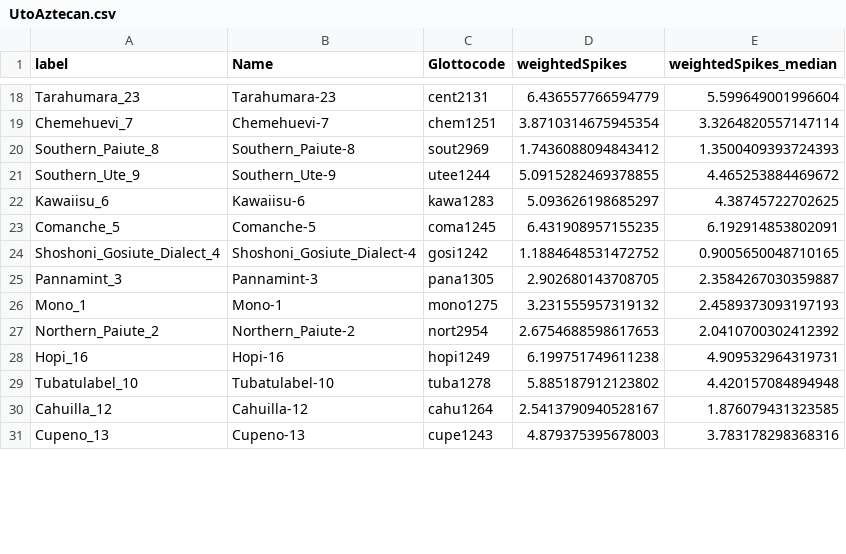
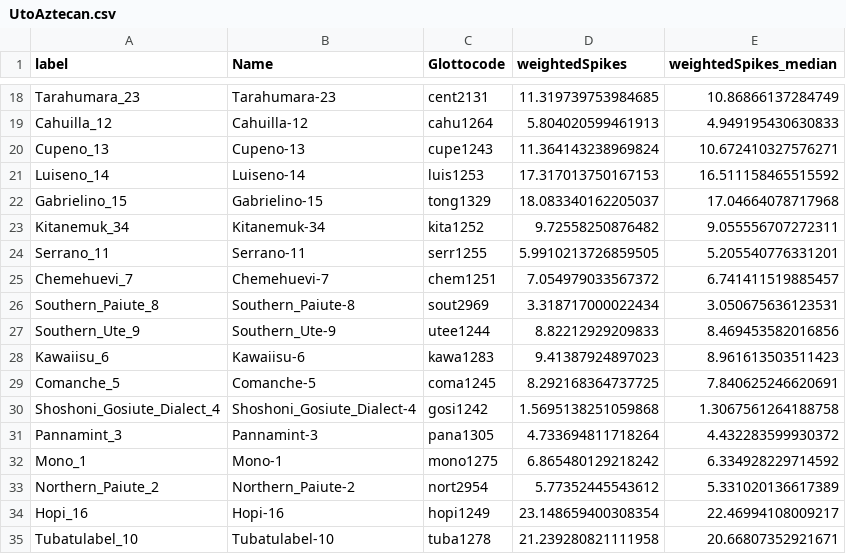
Before and after one commit to tomproberts/PunctuatedSchismo, a CSV file: data/gammaspike/summarytree/UtoAztecan.csv, drawn as a sheet; only a part is shown, gaps mark what is left out; removed rows and columns are numbered as before the commit, all else as after; the diff covers the shown part only; the diff names each change by its address in the sheet, - before the commit and + after, or states it on an @@ line.

```diff
--- a/data/gammaspike/summarytree/UtoAztecan.csv
+++ b/data/gammaspike/summarytree/UtoAztecan.csv
-D18 (weightedSpikes): 6.436557766594779
+D18 (weightedSpikes): 11.319739753984685
-E18 (weightedSpikes_median): 5.599649001996604
+E18 (weightedSpikes_median): 10.86866137284749
+row 19: Cahuilla_12 | Cahuilla-12 | cahu1264 | 5.804020599461913 | 4.949195430630833
+row 20: Cupeno_13 | Cupeno-13 | cupe1243 | 11.364143238969824 | 10.672410327576271
+row 21: Luiseno_14 | Luiseno-14 | luis1253 | 17.317013750167153 | 16.511158465515592
+row 22: Gabrielino_15 | Gabrielino-15 | tong1329 | 18.083340162205037 | 17.04664078717968
+row 23: Kitanemuk_34 | Kitanemuk-34 | kita1252 | 9.72558250876482 | 9.055556707272311
+row 24: Serrano_11 | Serrano-11 | serr1255 | 5.9910213726859505 | 5.205540776331201
-D25 (weightedSpikes): 3.8710314675945354
+D25 (weightedSpikes): 7.054979033567372
-E25 (weightedSpikes_median): 3.3264820557147114
+E25 (weightedSpikes_median): 6.741411519885457
-D26 (weightedSpikes): 1.7436088094843412
+D26 (weightedSpikes): 3.318717000022434
-E26 (weightedSpikes_median): 1.3500409393724393
+E26 (weightedSpikes_median): 3.050675636123531
-D27 (weightedSpikes): 5.0915282469378855
+D27 (weightedSpikes): 8.82212929209833
-E27 (weightedSpikes_median): 4.465253884469672
+E27 (weightedSpikes_median): 8.469453582016856
-D28 (weightedSpikes): 5.093626198685297
+D28 (weightedSpikes): 9.41387924897023
-E28 (weightedSpikes_median): 4.38745722702625
+E28 (weightedSpikes_median): 8.961613503511423
-D29 (weightedSpikes): 6.431908957155235
+D29 (weightedSpikes): 8.292168364737725
-E29 (weightedSpikes_median): 6.192914853802091
+E29 (weightedSpikes_median): 7.840625246620691
-D30 (weightedSpikes): 1.1884648531472752
+D30 (weightedSpikes): 1.5695138251059868
-E30 (weightedSpikes_median): 0.9005650048710165
+E30 (weightedSpikes_median): 1.3067561264188758
-D31 (weightedSpikes): 2.902680143708705
+D31 (weightedSpikes): 4.733694811718264
-E31 (weightedSpikes_median): 2.3584267030359887
+E31 (weightedSpikes_median): 4.432283599930372
-D32 (weightedSpikes): 3.231555957319132
+D32 (weightedSpikes): 6.865480129218242
-E32 (weightedSpikes_median): 2.4589373093197193
+E32 (weightedSpikes_median): 6.334928229714592
-D33 (weightedSpikes): 2.6754688598617653
+D33 (weightedSpikes): 5.77352445543612
-E33 (weightedSpikes_median): 2.0410700302412392
+E33 (weightedSpikes_median): 5.331020136617389
-D34 (weightedSpikes): 6.199751749611238
+D34 (weightedSpikes): 23.148659400308354
-E34 (weightedSpikes_median): 4.909532964319731
+E34 (weightedSpikes_median): 22.46994108009217
-D35 (weightedSpikes): 5.885187912123802
+D35 (weightedSpikes): 21.239280821111958
-E35 (weightedSpikes_median): 4.420157084894948
+E35 (weightedSpikes_median): 20.66807352921671
-row 30: Cahuilla_12 | Cahuilla-12 | cahu1264 | 2.5413790940528167 | 1.876079431323585
-row 31: Cupeno_13 | Cupeno-13 | cupe1243 | 4.879375395678003 | 3.783178298368316
```
Also changed, not shown: 1 added row, 5 removed rows and 34 edited cells elsewhere in this file, 3 other files.
